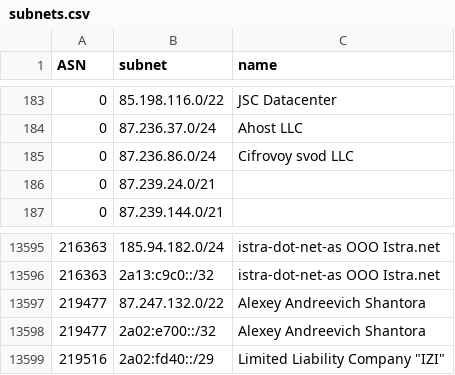
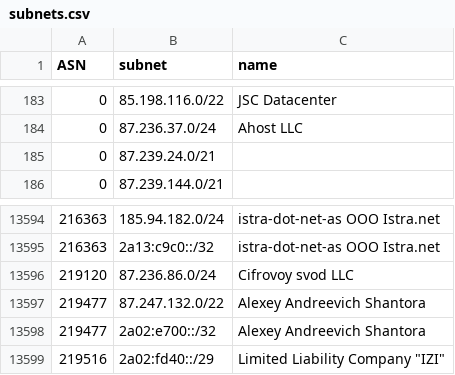
Before and after one commit to esergion/subnets-fetcher, a CSV file: countries/ru/subnets.csv, drawn as a sheet; only a part is shown, gaps mark what is left out.

```diff
--- a/countries/ru/subnets.csv
+++ b/countries/ru/subnets.csv
@@ -184,3 +184,2 @@ ASN,subnet,name
 0,87.236.37.0/24,Ahost LLC
-0,87.236.86.0/24,Cifrovoy svod LLC
 0,87.239.24.0/21,
@@ -13596,2 +13595,3 @@ ASN,subnet,name
 216363,2a13:c9c0::/32,istra-dot-net-as OOO Istra.net
+219120,87.236.86.0/24,Cifrovoy svod LLC
 219477,87.247.132.0/22,Alexey Andreevich Shantora
```
